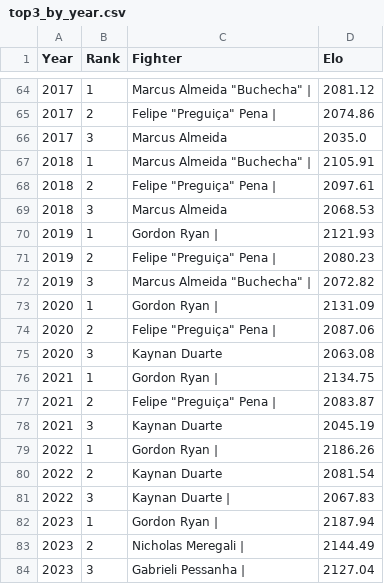
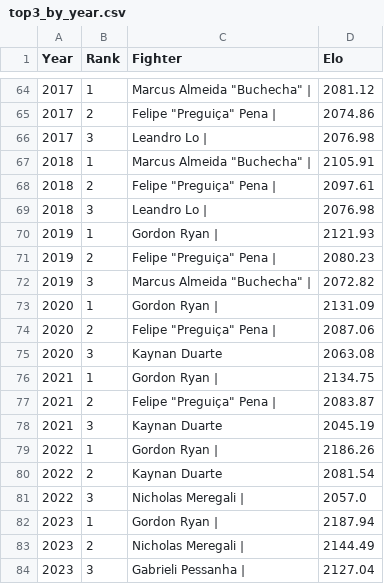
Before and after one commit to karimhozaien/sport-elo-system, a CSV file: bjj-visualization/public/top3_by_year.csv (was src/top3_by_year.csv), drawn as a sheet; only a part is shown, gaps mark what is left out.

Commit message:
added visual interface using react and chart.js

```diff
--- a/src/top3_by_year.csv
+++ b/bjj-visualization/public/top3_by_year.csv
@@ -65,6 +65,6 @@ Year,Rank,Fighter,Elo
 2017,2,"Felipe ""Preguiça"" Pena |",2074.86
-2017,3,Marcus Almeida,2035.0
+2017,3,Leandro Lo |,2076.98
 2018,1,"Marcus Almeida ""Buchecha"" |",2105.91
 2018,2,"Felipe ""Preguiça"" Pena |",2097.61
-2018,3,Marcus Almeida,2068.53
+2018,3,Leandro Lo |,2076.98
 2019,1,Gordon Ryan |,2121.93
@@ -80,3 +80,3 @@ Year,Rank,Fighter,Elo
 2022,2,Kaynan Duarte,2081.54
-2022,3,Kaynan Duarte |,2067.83
+2022,3,Nicholas Meregali |,2057.0
 2023,1,Gordon Ryan |,2187.94
```
Also changed, not shown: 45 other files.
